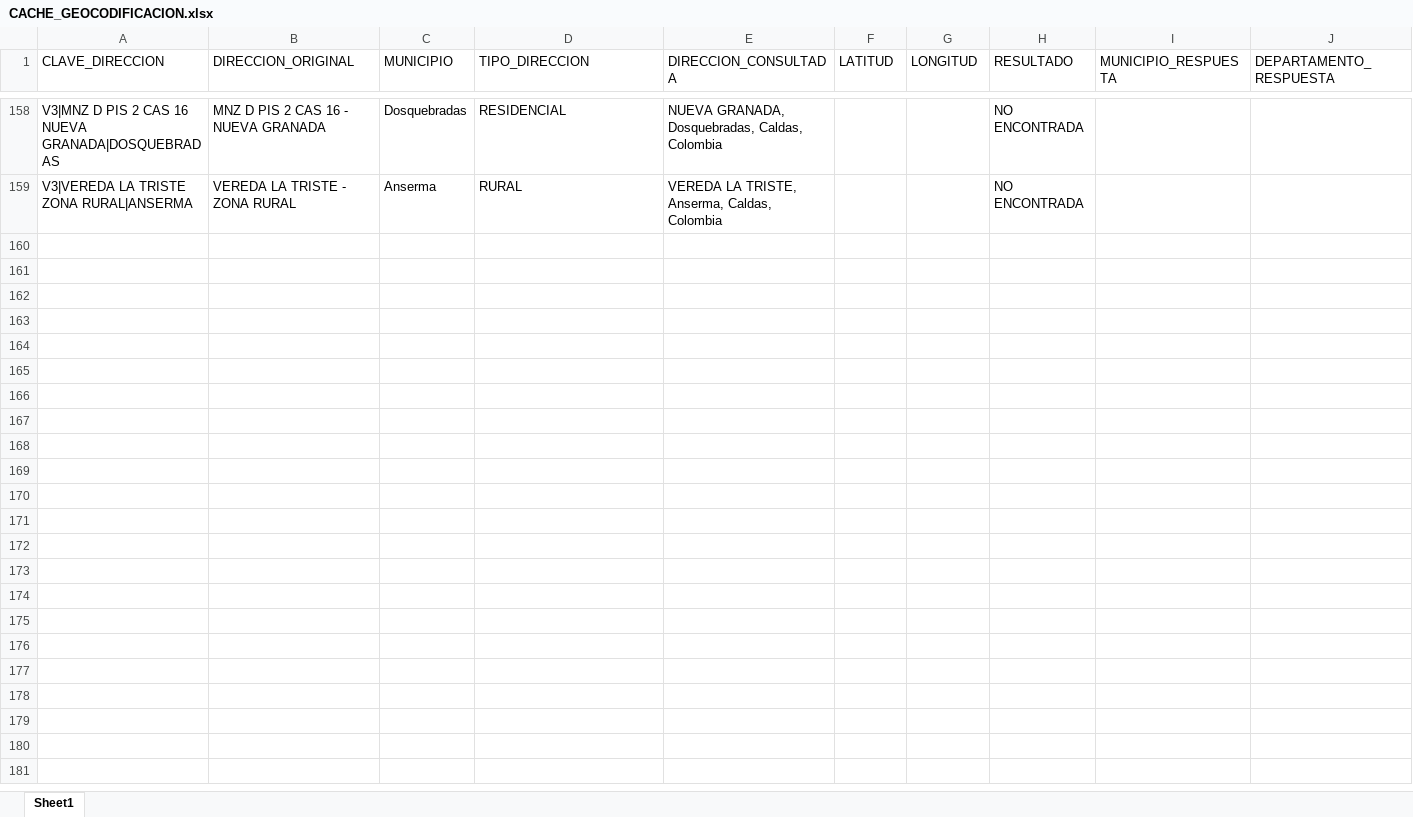
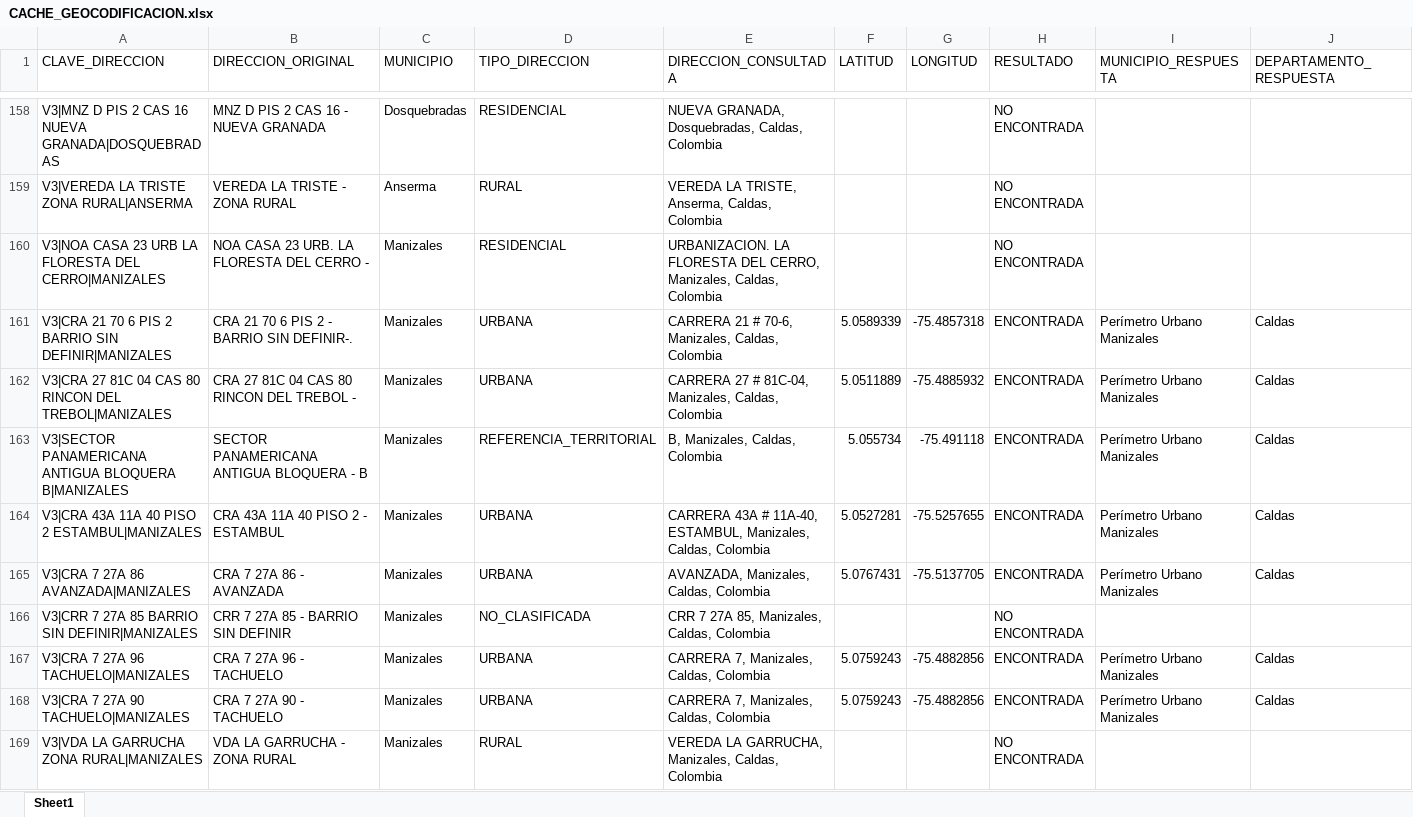
Before and after one commit to agaviria-projects/informe-ans-atc-chec, an Excel workbook: config/CACHE_GEOCODIFICACION.xlsx, sheet Sheet1, drawn as a sheet; only a part is shown, gaps mark what is left out; values as stored, in another font and other column widths than the file's, no borders; rows hold the shown columns only; the diff covers the shown part only; the diff names each change by its address in the sheet, - before the commit and + after, or states it on an @@ line.

```diff
--- a/config/CACHE_GEOCODIFICACION.xlsx (sheet Sheet1)
+++ b/config/CACHE_GEOCODIFICACION.xlsx (sheet Sheet1)
+row 160: V3|NOA CASA 23 URB LA FLORESTA DEL CERRO|MANIZALES | NOA CASA 23 URB. LA FLORESTA DEL CERRO - | Manizales | RESIDENCIAL | URBANIZACION. LA FLORESTA DEL CERRO, Manizales, Caldas, Colombia |  |  | NO ENCONTRADA
+row 161: V3|CRA 21 70 6 PIS 2 BARRIO SIN DEFINIR|MANIZALES | CRA 21 70 6 PIS 2 - BARRIO SIN DEFINIR-. | Manizales | URBANA | CARRERA 21 # 70-6, Manizales, Caldas, Colombia | 5.0589339 | -75.4857318 | ENCONTRADA | Perímetro Urbano Manizales | Caldas
+row 162: V3|CRA 27 81C 04 CAS 80 RINCON DEL TREBOL|MANIZALES | CRA 27 81C 04 CAS 80 RINCON DEL TREBOL - | Manizales | URBANA | CARRERA 27 # 81C-04, Manizales, Caldas, Colombia | 5.0511889 | -75.4885932 | ENCONTRADA | Perímetro Urbano Manizales | Caldas
+row 163: V3|SECTOR PANAMERICANA ANTIGUA BLOQUERA B|MANIZALES | SECTOR PANAMERICANA ANTIGUA BLOQUERA - B | Manizales | REFERENCIA_TERRITORIAL | B, Manizales, Caldas, Colombia | 5.055734 | -75.491118 | ENCONTRADA | Perímetro Urbano Manizales | Caldas
+row 164: V3|CRA 43A 11A 40 PISO 2 ESTAMBUL|MANIZALES | CRA 43A 11A 40 PISO 2 - ESTAMBUL | Manizales | URBANA | CARRERA 43A # 11A-40, ESTAMBUL, Manizales, Caldas, Colombia | 5.0527281 | -75.5257655 | ENCONTRADA | Perímetro Urbano Manizales | Caldas
+row 165: V3|CRA 7 27A 86 AVANZADA|MANIZALES | CRA 7 27A 86 - AVANZADA | Manizales | URBANA | AVANZADA, Manizales, Caldas, Colombia | 5.0767431 | -75.5137705 | ENCONTRADA | Perímetro Urbano Manizales | Caldas
+row 166: V3|CRR 7 27A 85 BARRIO SIN DEFINIR|MANIZALES | CRR 7 27A 85 - BARRIO SIN DEFINIR | Manizales | NO_CLASIFICADA | CRR 7 27A 85, Manizales, Caldas, Colombia |  |  | NO ENCONTRADA
+row 167: V3|CRA 7 27A 96 TACHUELO|MANIZALES | CRA 7 27A 96 - TACHUELO | Manizales | URBANA | CARRERA 7, Manizales, Caldas, Colombia | 5.0759243 | -75.4882856 | ENCONTRADA | Perímetro Urbano Manizales | Caldas
+row 168: V3|CRA 7 27A 90 TACHUELO|MANIZALES | CRA 7 27A 90 - TACHUELO | Manizales | URBANA | CARRERA 7, Manizales, Caldas, Colombia | 5.0759243 | -75.4882856 | ENCONTRADA | Perímetro Urbano Manizales | Caldas
+row 169: V3|VDA LA GARRUCHA ZONA RURAL|MANIZALES | VDA LA GARRUCHA - ZONA RURAL | Manizales | RURAL | VEREDA LA GARRUCHA, Manizales, Caldas, Colombia |  |  | NO ENCONTRADA
```
Also changed, not shown: 130 added rows elsewhere in this sheet, 12 other files.
